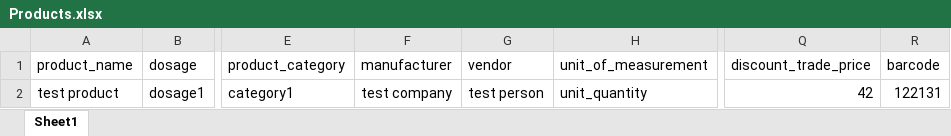
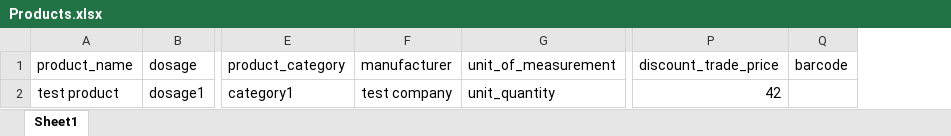
Before and after one commit to hafizHanif02/InfiniteWellnessPk, an Excel workbook: public/csv/Products.xlsx, sheet Sheet1, drawn as a sheet; only a part is shown, gaps mark what is left out; values as stored, in another font and other column widths than the file's, no borders; removed rows and columns are numbered as before the commit, all else as after; the diff names each change by its address in the sheet, - before the commit and + after, or states it on an @@ line.

Commit message:
Discount Amount

```diff
--- a/public/csv/Products.xlsx (sheet Sheet1)
+++ b/public/csv/Products.xlsx (sheet Sheet1)
-column G (vendor), row 2: test person
-Q2 (barcode): 122131
+Q2 (barcode): (empty)
```
Also changed, not shown: 3 other files.
